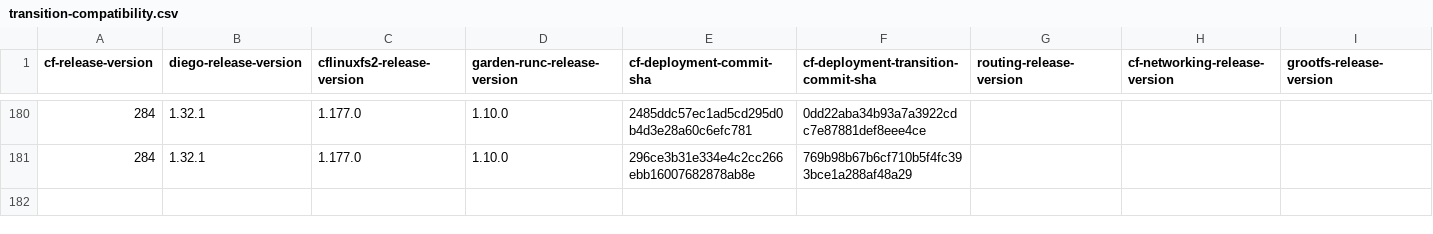
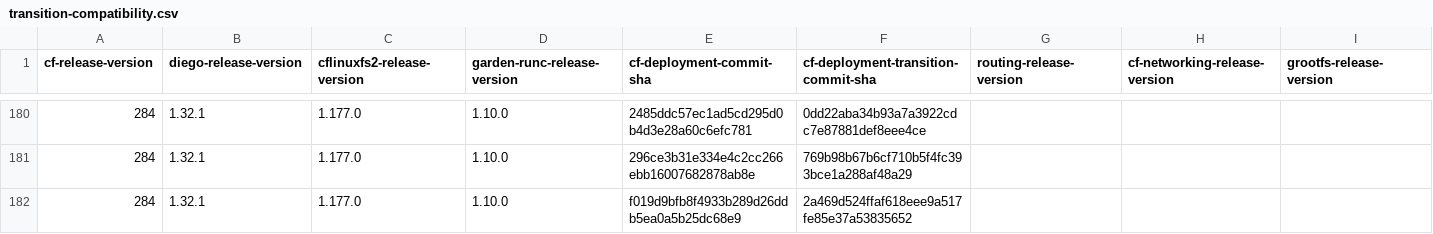
Before and after one commit to cloudfoundry-attic/cf-deployment-transition-compatibility, a CSV file: transition-compatibility.csv, drawn as a sheet; only a part is shown, gaps mark what is left out; rows hold the shown columns only; the diff names each change by its address in the sheet, - before the commit and + after, or states it on an @@ line.

Commit message:
Update transition-compatibility.csv

```diff
--- a/transition-compatibility.csv
+++ b/transition-compatibility.csv
+row 182: 284 | 1.32.1 | 1.177.0 | 1.10.0 | f019d9bfb8f4933b289d26ddb5ea0a5b25dc68e9 | 2a469d524ffaf618eee9a517fe85e37a53835652
```
